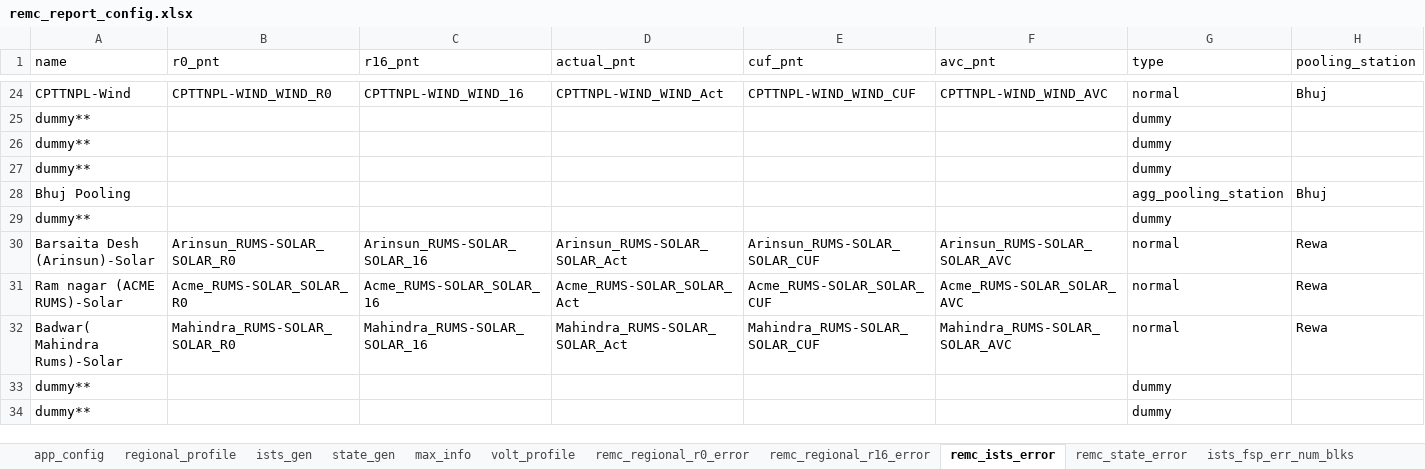
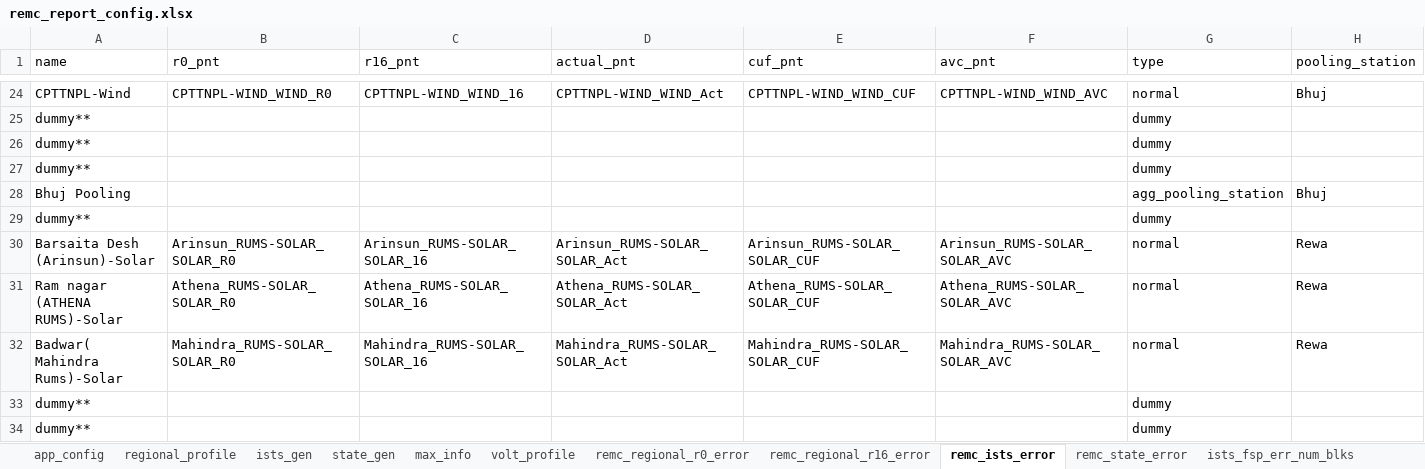
Before and after one commit to nagasudhirpulla/wrldc_remc_reports_generator, an Excel workbook: config/remc_report_config.xlsx, sheet remc_ists_error, drawn as a sheet; only a part is shown, gaps mark what is left out; values as stored, in another font and other column widths than the file's, no borders; the diff names each change by its address in the sheet, - before the commit and + after, or states it on an @@ line.

Commit message:
athena added to config

```diff
--- a/config/remc_report_config.xlsx (sheet remc_ists_error)
+++ b/config/remc_report_config.xlsx (sheet remc_ists_error)
-A31 (name): Ram nagar (ACME RUMS)-Solar
+A31 (name): Ram nagar (ATHENA RUMS)-Solar
-B31 (r0_pnt): Acme_RUMS-SOLAR_SOLAR_R0
+B31 (r0_pnt): Athena_RUMS-SOLAR_SOLAR_R0
-C31 (r16_pnt): Acme_RUMS-SOLAR_SOLAR_16
+C31 (r16_pnt): Athena_RUMS-SOLAR_SOLAR_16
-D31 (actual_pnt): Acme_RUMS-SOLAR_SOLAR_Act
+D31 (actual_pnt): Athena_RUMS-SOLAR_SOLAR_Act
-E31 (cuf_pnt): Acme_RUMS-SOLAR_SOLAR_CUF
+E31 (cuf_pnt): Athena_RUMS-SOLAR_SOLAR_CUF
-F31 (avc_pnt): Acme_RUMS-SOLAR_SOLAR_AVC
+F31 (avc_pnt): Athena_RUMS-SOLAR_SOLAR_AVC
```
Also changed, not shown: sheet ists_fsp_err_num_blks, sheet ists_fsp_rmse, sheet remc_graph_data, sheet ists_da_forecast, sheet ists_gen, sheet max_info.
